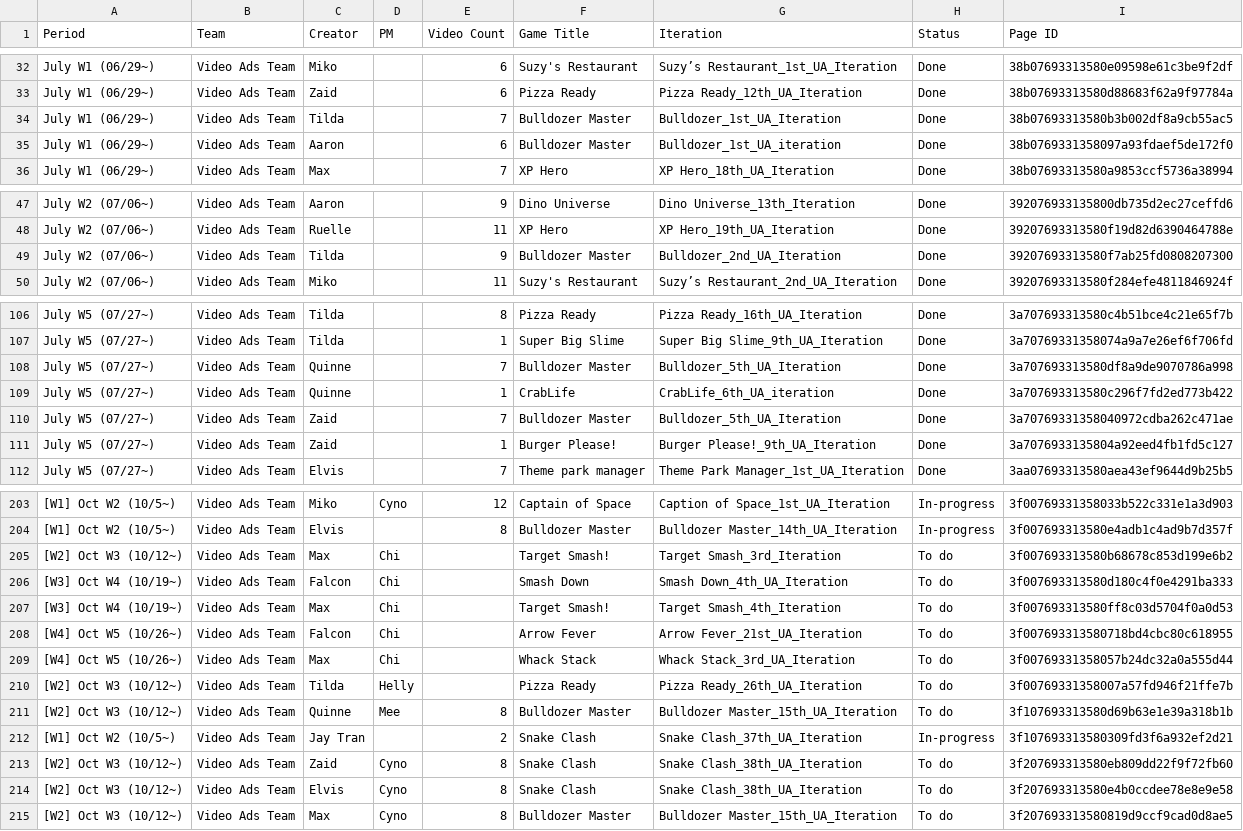
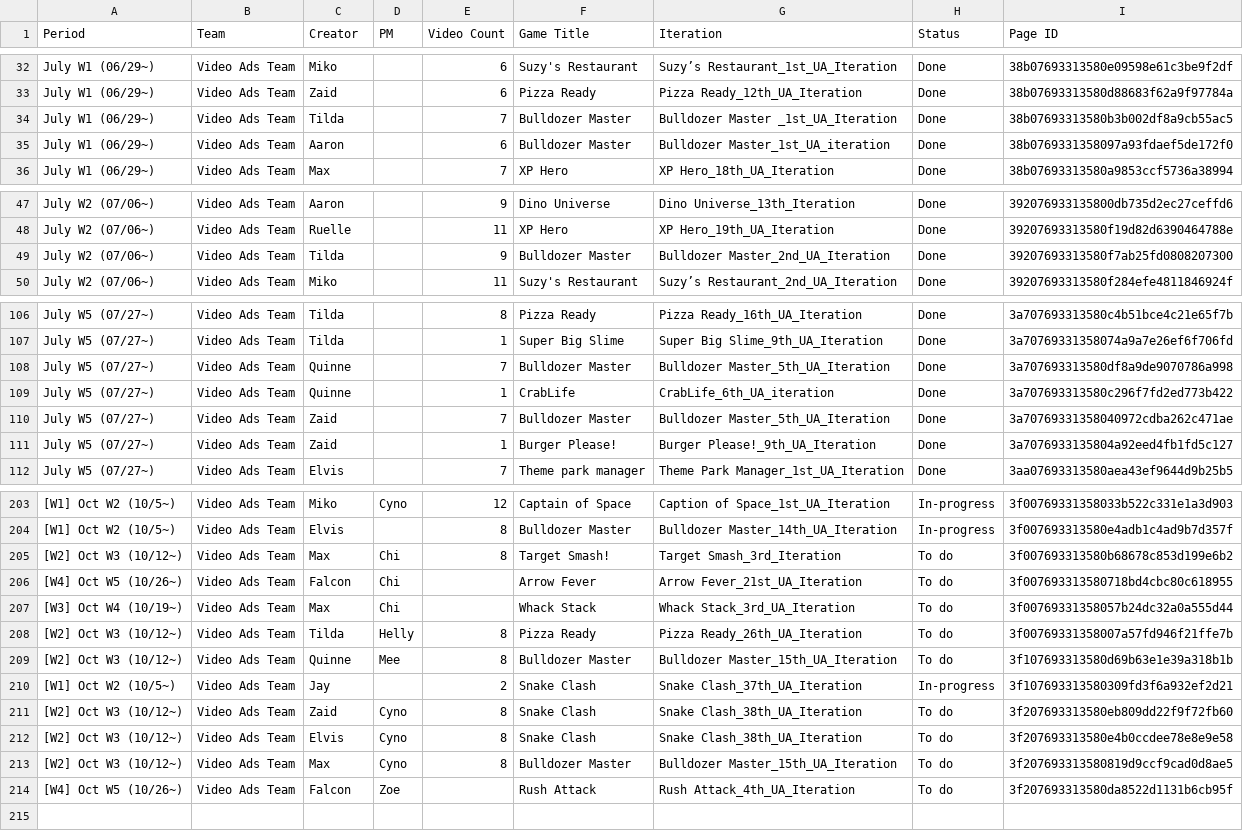
Before and after one commit to SCVN-Aaron/creative-tracker, a CSV file: data/latest.csv, drawn as a sheet; only a part is shown, gaps mark what is left out; removed rows and columns are numbered as before the commit, all else as after; the diff covers the shown part only; the diff names each change by its address in the sheet, - before the commit and + after, or states it on an @@ line.

```diff
--- a/data/latest.csv
+++ b/data/latest.csv
-G34 (Iteration): Bulldozer_1st_UA_Iteration
+G34 (Iteration): Bulldozer Master _1st_UA_Iteration
-G35 (Iteration): Bulldozer_1st_UA_iteration
+G35 (Iteration): Bulldozer Master_1st_UA_iteration
-G49 (Iteration): Bulldozer_2nd_UA_Iteration
+G49 (Iteration): Bulldozer Master_2nd_UA_Iteration
-G108 (Iteration): Bulldozer_5th_UA_Iteration
+G108 (Iteration): Bulldozer Master_5th_UA_Iteration
-G110 (Iteration): Bulldozer_5th_UA_Iteration
+G110 (Iteration): Bulldozer Master_5th_UA_Iteration
-E205 (Video Count): (empty)
+E205 (Video Count): 8
-row 206: [W3] Oct W4 (10/19~) | Video Ads Team | Falcon | Chi |  | Smash Down | Smash Down_4th_UA_Iteration | To do | 3f007693313580d180c4f0e4291ba333
-row 207: [W3] Oct W4 (10/19~) | Video Ads Team | Max | Chi |  | Target Smash! | Target Smash_4th_Iteration | To do | 3f007693313580ff8c03d5704f0a0d53
-A207 (Period): [W4] Oct W5 (10/26~)
+A207 (Period): [W3] Oct W4 (10/19~)
-E208 (Video Count): (empty)
+E208 (Video Count): 8
-C210 (Creator): Jay Tran
+C210 (Creator): Jay
+row 214: [W4] Oct W5 (10/26~) | Video Ads Team | Falcon | Zoe |  | Rush Attack | Rush Attack_4th_UA_Iteration | To do | 3f207693313580da8522d1131b6cb95f
```
Also changed, not shown: 5 edited cells elsewhere in this file.
